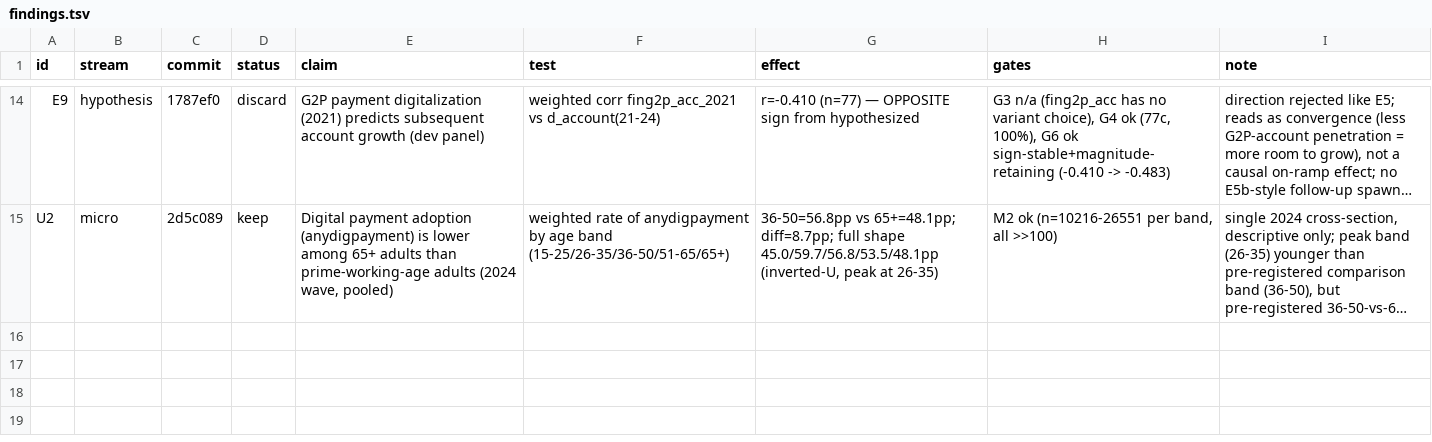
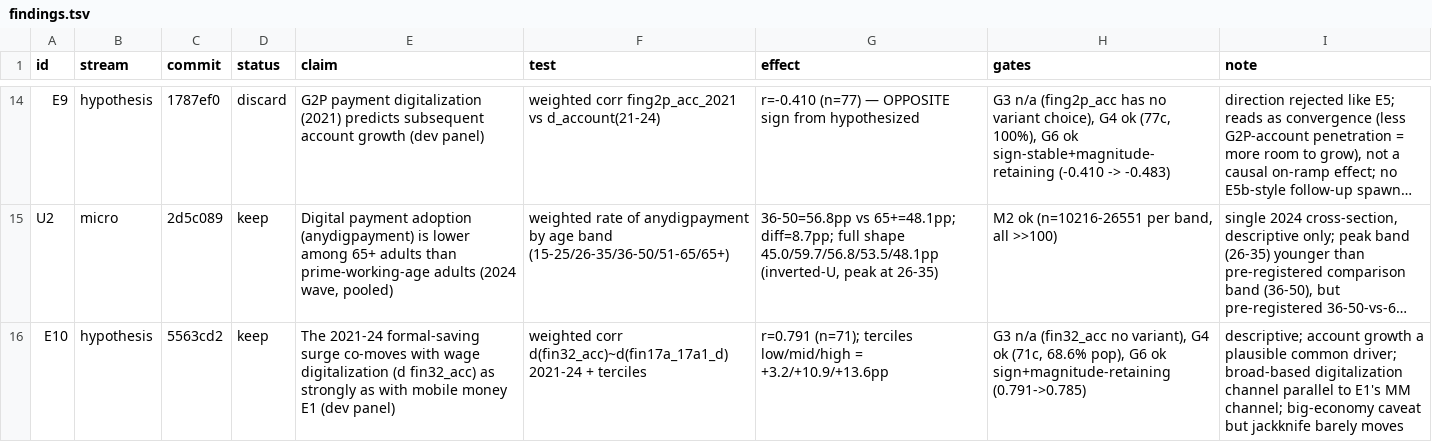
Before and after one commit to grgbkv/financial-inclusion-findex-2025, a TSV file: 05_AutoResearch/findings.tsv, drawn as a sheet; only a part is shown, gaps mark what is left out; long unchanged cells end in …; the diff names each change by its address in the sheet, - before the commit and + after, or states it on an @@ line.

Commit message:
E10 verdict: keep (wage-digitalization channel r=0.791, gate-clean)

```diff
--- a/05_AutoResearch/findings.tsv
+++ b/05_AutoResearch/findings.tsv
+row 16: E10 | hypothesis | 5563cd2 | keep | The 2021-24 formal-saving surge co-moves with wage digitalization (d fin32_acc) as strongly as with mobile money E1 (dev panel) | weighted corr d(fin32_acc)~d(fin17a_17a1_d) 2021-24 + terciles | r=0.791 (n=71); terciles low/mid/high = +3.2/+10.9/+13.6pp | G3 n/a (fin32_acc no variant), G4 ok (71c, 68.6% pop), G6 ok sign+magnitude-retaining (0.791->0.785) | descriptive; account growth a plausible common driver; broad-based digitalization channel parallel to E1's MM channel; big-economy caveat but jackknife barely moves
```
Also changed, not shown: 1 other file.
